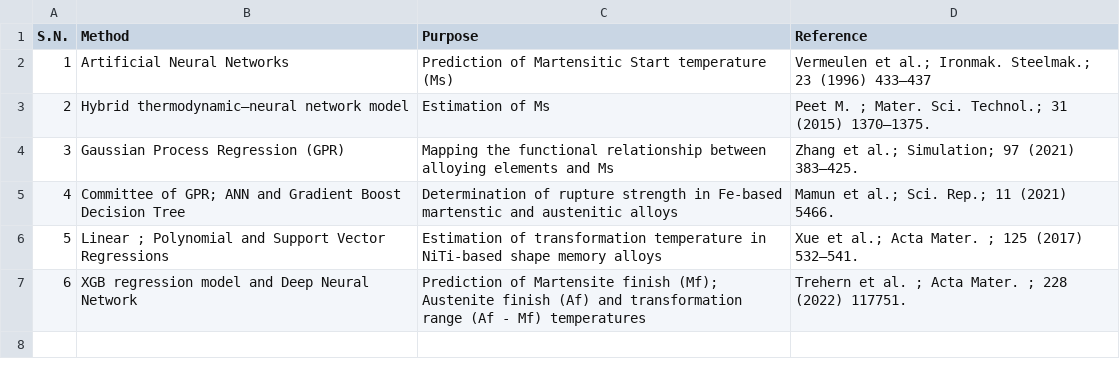
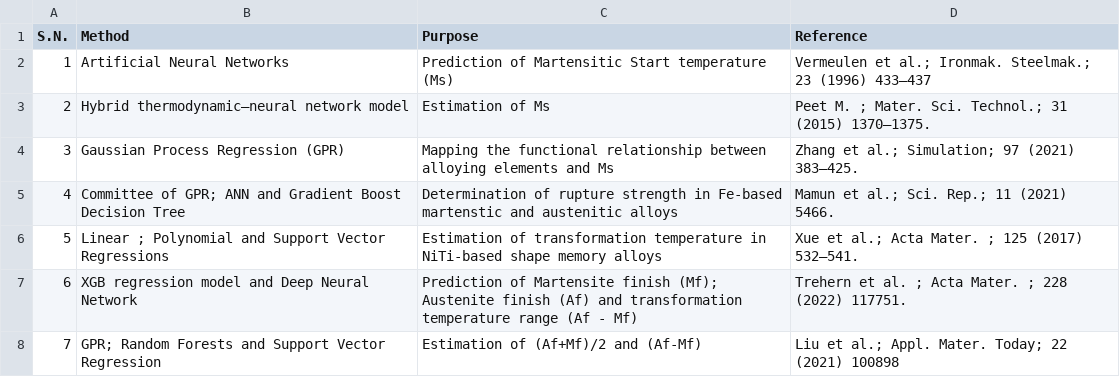
Before and after one commit to anilkunwar/martensitic_alloys, a CSV file: machine_learning.csv, drawn as a sheet.

Commit message:
Update machine_learning.csv

```diff
--- a/machine_learning.csv
+++ b/machine_learning.csv
@@ -6,2 +6,3 @@ S.N., Method, Purpose, Reference
 5, Linear ;  Polynomial and Support Vector Regressions, Estimation of transformation temperature in NiTi-based shape memory alloys, Xue et al.; Acta Mater. ; 125 (2017) 532–541.
-6, XGB regression model and Deep Neural Network, Prediction of Martensite finish (Mf);  Austenite finish (Af) and transformation range (Af - Mf) temperatures, Trehern et al. ; Acta Mater. ; 228 (2022) 117751.
+6, XGB regression model and Deep Neural Network, Prediction of Martensite finish (Mf);  Austenite finish (Af) and transformation temperature range (Af - Mf) , Trehern et al. ; Acta Mater. ; 228 (2022) 117751.
+7, GPR; Random Forests and Support Vector Regression, Estimation of (Af+Mf)/2 and (Af-Mf), Liu et al.; Appl. Mater. Today; 22 (2021) 100898
```
